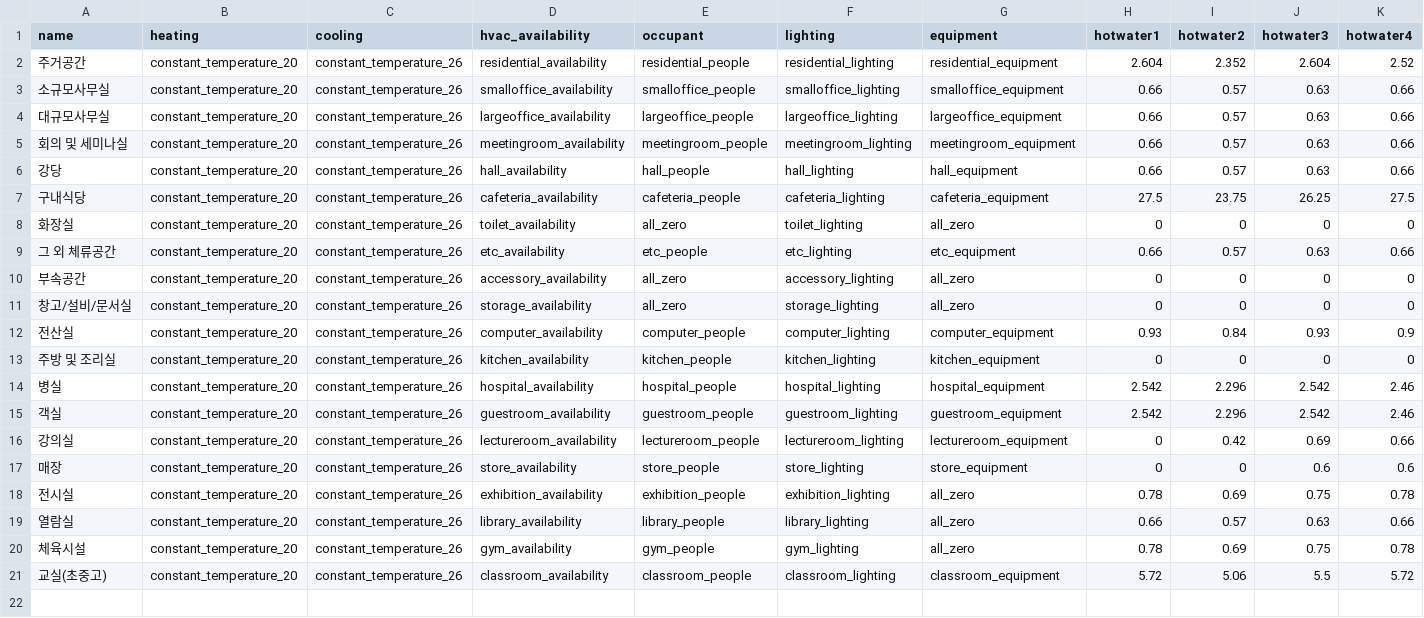
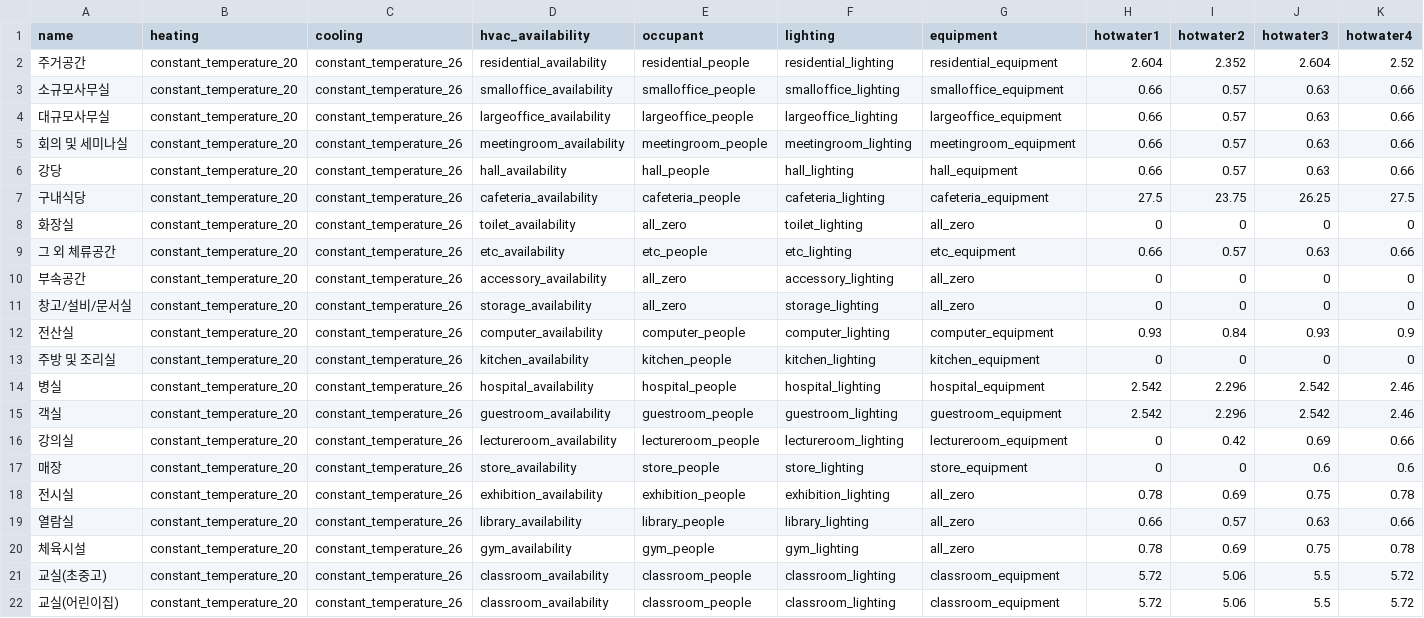
Before and after one commit to Gonie-Gonie/EPlusSimple, a CSV file: src/epsimple/_data/profile/profile.csv, drawn as a sheet; only a part is shown; rows hold the shown columns only; the diff names each change by its address in the sheet, - before the commit and + after, or states it on an @@ line.

Commit message:
교실(어린이집) 프로필명 오타 수정

```diff
--- a/src/epsimple/_data/profile/profile.csv
+++ b/src/epsimple/_data/profile/profile.csv
+row 22: 교실(어린이집) | constant_temperature_20 | constant_temperature_26 | classroom_availability | classroom_people | classroom_lighting | classroom_equipment | 5.72 | 5.06 | 5.5 | 5.72
```
